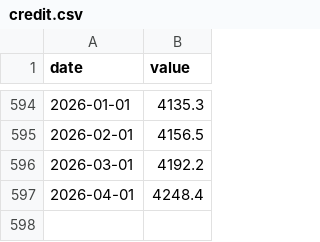
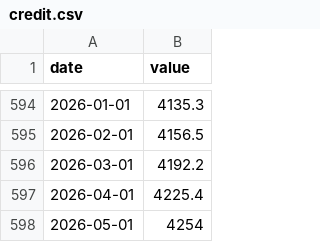
Before and after one commit to Allisterh/nowcasting-Australia, a CSV file: nowcasting_v2/data_raw/credit.csv, drawn as a sheet; only a part is shown, gaps mark what is left out.

```diff
--- a/nowcasting_v2/data_raw/credit.csv
+++ b/nowcasting_v2/data_raw/credit.csv
@@ -596,2 +596,3 @@ date,value
 2026-03-01,4192.2
-2026-04-01,4248.4
+2026-04-01,4225.4
+2026-05-01,4254
```
Also changed, not shown: nowcasting_v2/data_raw/credit_business.csv, nowcasting_v2/data_raw/credit_housing.csv, 5 other files.
